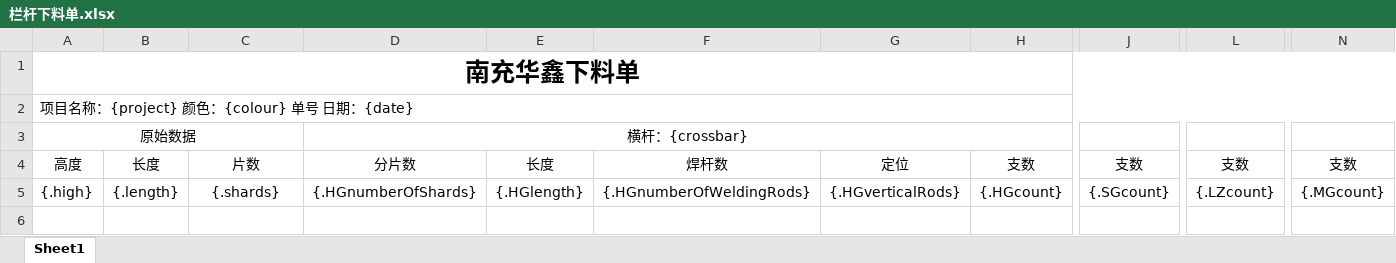
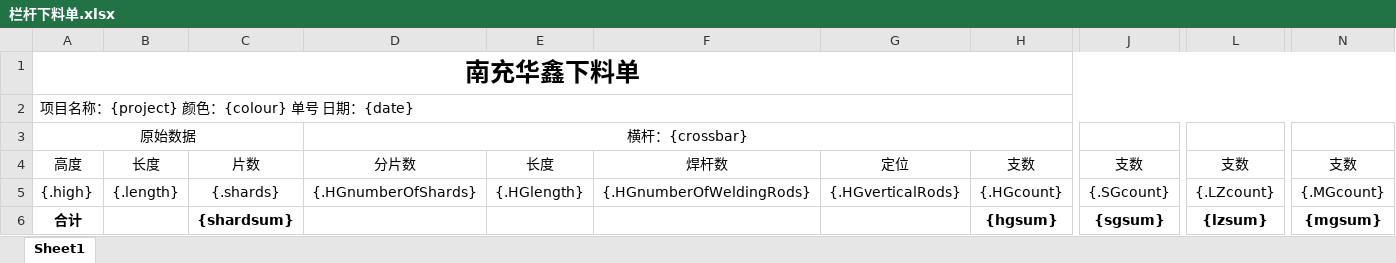
Before and after one commit to ChenMeng-1919/easywork, an Excel workbook: workmain/src/main/resources/exceltemplate/栏杆下料单.xlsx, sheet Sheet1, drawn as a sheet; only a part is shown, gaps mark what is left out; values as stored, in another font and other column widths than the file's, no borders; rows hold the shown columns only; the diff names each change by its address in the sheet, - before the commit and + after, or states it on an @@ line.

```diff
--- a/workmain/src/main/resources/exceltemplate/栏杆下料单.xlsx (sheet Sheet1)
+++ b/workmain/src/main/resources/exceltemplate/栏杆下料单.xlsx (sheet Sheet1)
+row 6: 合计 |  | {shardsum} |  |  |  |  | {hgsum} | {sgsum} | {lzsum} | {mgsum}
```
Also changed, not shown: 2 other files.
